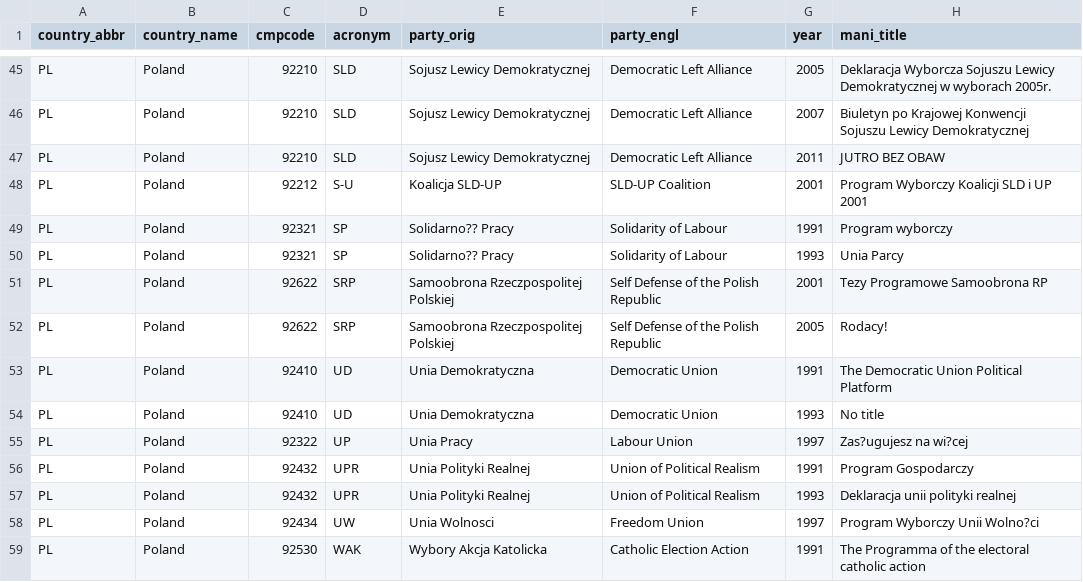
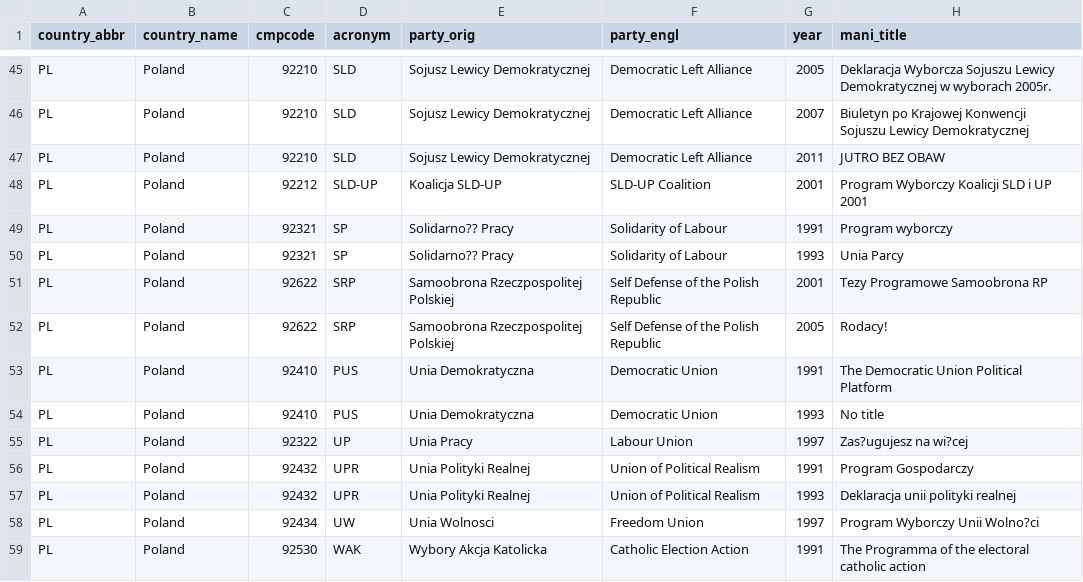
Before and after one commit to julianbernauer/polidoc, a CSV file: nations/poland/PL.csv, drawn as a sheet; only a part is shown, gaps mark what is left out.

Commit message:
Update PL.csv

```diff
--- a/nations/poland/PL.csv
+++ b/nations/poland/PL.csv
@@ -47,3 +47,3 @@ PL,Poland,92210,SLD,Sojusz Lewicy Demokratycznej,Democratic Left Alliance,2007,B
 PL,Poland,92210,SLD,Sojusz Lewicy Demokratycznej,Democratic Left Alliance,2011,JUTRO BEZ OBAW
-PL,Poland,92212,S-U,Koalicja SLD-UP,SLD-UP Coalition,2001,Program Wyborczy Koalicji SLD i UP 2001
+PL,Poland,92212,SLD-UP,Koalicja SLD-UP,SLD-UP Coalition,2001,Program Wyborczy Koalicji SLD i UP 2001
 PL,Poland,92321,SP,Solidarno?? Pracy,Solidarity of Labour,1991,Program wyborczy
@@ -52,4 +52,4 @@ PL,Poland,92622,SRP, Samoobrona Rzeczpospolitej Polskiej,Self Defense of the Pol
 PL,Poland,92622,SRP,Samoobrona Rzeczpospolitej Polskiej,Self Defense of the Polish Republic,2005,Rodacy!
-PL,Poland,92410,UD,Unia Demokratyczna,Democratic Union,1991,The Democratic Union Political Platform
-PL,Poland,92410,UD,Unia Demokratyczna,Democratic Union,1993,No title
+PL,Poland,92410,PUS,Unia Demokratyczna,Democratic Union,1991,The Democratic Union Political Platform
+PL,Poland,92410,PUS,Unia Demokratyczna,Democratic Union,1993,No title
 PL,Poland,92322,UP,Unia Pracy,Labour Union,1997,Zas?ugujesz na wi?cej
```
